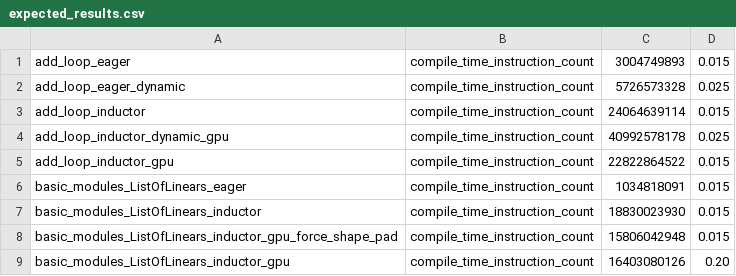
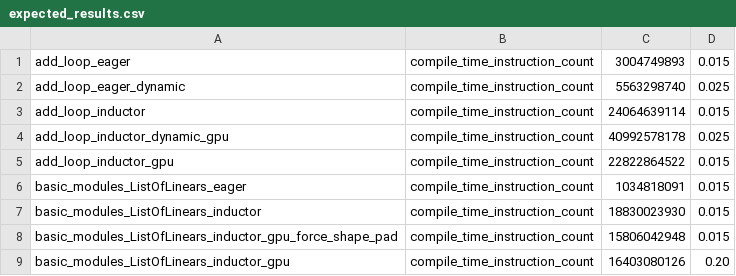
Before and after one commit to matgthewslhih/pytorch, a CSV file: benchmarks/dynamo/pr_time_benchmarks/expected_results.csv, drawn as a sheet.

```diff
--- a/benchmarks/dynamo/pr_time_benchmarks/expected_results.csv
+++ b/benchmarks/dynamo/pr_time_benchmarks/expected_results.csv
@@ -1,3 +1,3 @@
 add_loop_eager,                compile_time_instruction_count, 3004749893,  0.015
-add_loop_eager_dynamic,        compile_time_instruction_count, 5726573328,  0.025
+add_loop_eager_dynamic,        compile_time_instruction_count, 5563298740,  0.025
 add_loop_inductor,             compile_time_instruction_count, 24064639114, 0.015
```
Also changed, not shown: 3 other files.
